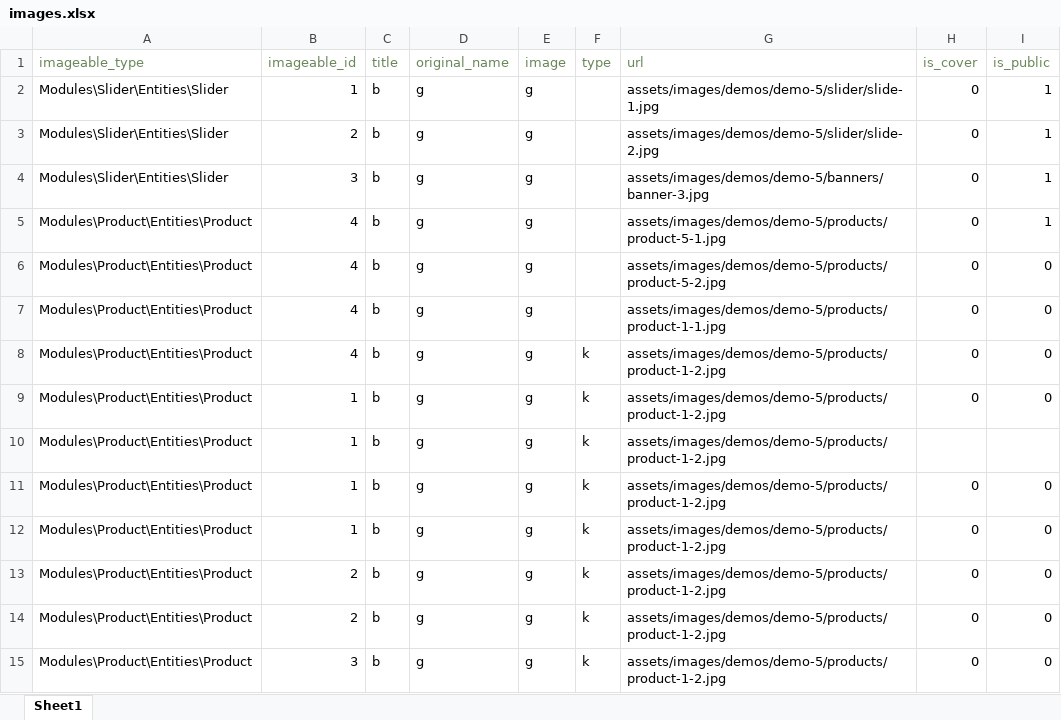
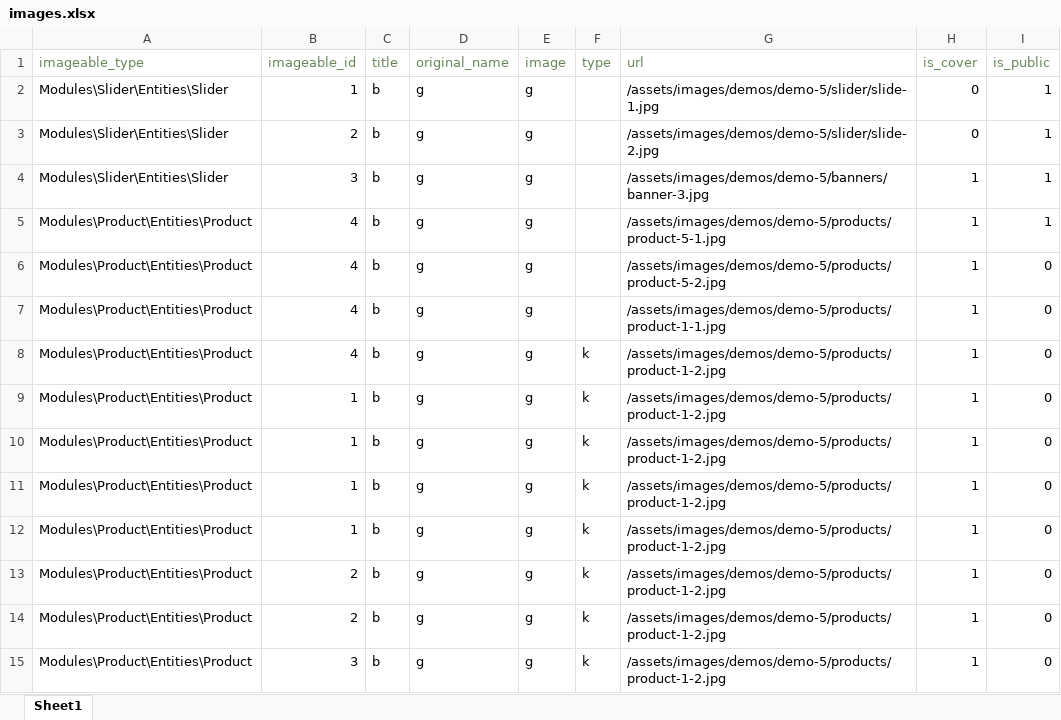
Before and after one commit to fatimaMhmzd/base, an Excel workbook: public/imports/images.xlsx, sheet Sheet1, drawn as a sheet; only a part is shown; values as stored, in another font and other column widths than the file's, no borders; the diff covers the shown part only; the diff names each change by its address in the sheet, - before the commit and + after, or states it on an @@ line.

```diff
--- a/public/imports/images.xlsx (sheet Sheet1)
+++ b/public/imports/images.xlsx (sheet Sheet1)
-G2 (url): assets/images/demos/demo-5/slider/slide-1.jpg
+G2 (url): /assets/images/demos/demo-5/slider/slide-1.jpg
-G3 (url): assets/images/demos/demo-5/slider/slide-2.jpg
+G3 (url): /assets/images/demos/demo-5/slider/slide-2.jpg
-G4 (url): assets/images/demos/demo-5/banners/banner-3.jpg
+G4 (url): /assets/images/demos/demo-5/banners/banner-3.jpg
-H4:H9 (is_cover): 0
+H4:H9 (is_cover): 1
-G5 (url): assets/images/demos/demo-5/products/product-5-1.jpg
+G5 (url): /assets/images/demos/demo-5/products/product-5-1.jpg
-G6 (url): assets/images/demos/demo-5/products/product-5-2.jpg
+G6 (url): /assets/images/demos/demo-5/products/product-5-2.jpg
-G7 (url): assets/images/demos/demo-5/products/product-1-1.jpg
+G7 (url): /assets/images/demos/demo-5/products/product-1-1.jpg
-G8:G15 (url): assets/images/demos/demo-5/products/product-1-2.jpg
+G8:G15 (url): /assets/images/demos/demo-5/products/product-1-2.jpg
-H10 (is_cover): (empty)
+H10 (is_cover): 1
-I10 (is_public): (empty)
+I10 (is_public): 0
-H11:H15 (is_cover): 0
+H11:H15 (is_cover): 1
```
Also changed, not shown: 26 edited cells elsewhere in this sheet, 11 other files.
